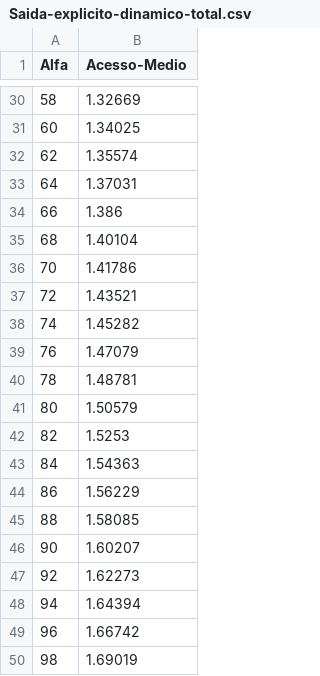
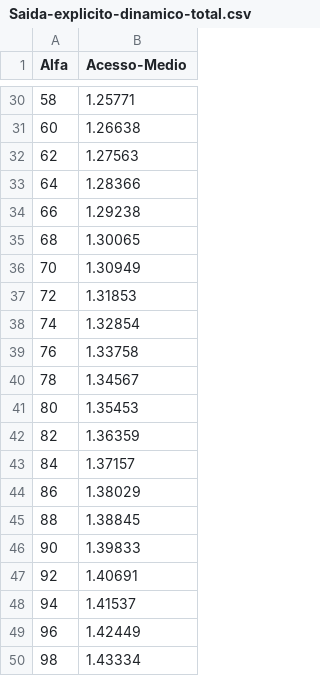
Before and after one commit to FernandoFranco0/EDA2, a CSV file: Saida-explicito-dinamico-total.csv, drawn as a sheet; only a part is shown, gaps mark what is left out; the diff covers the shown part only.

```diff
--- a/Saida-explicito-dinamico-total.csv
+++ b/Saida-explicito-dinamico-total.csv
@@ -30,21 +30,21 @@
-58,1.32669
-60,1.34025
-62,1.35574
-64,1.37031
-66,1.386
-68,1.40104
-70,1.41786
-72,1.43521
-74,1.45282
-76,1.47079
-78,1.48781
-80,1.50579
-82,1.5253
-84,1.54363
-86,1.56229
-88,1.58085
-90,1.60207
-92,1.62273
-94,1.64394
-96,1.66742
-98,1.69019
+58,1.25771
+60,1.26638
+62,1.27563
+64,1.28366
+66,1.29238
+68,1.30065
+70,1.30949
+72,1.31853
+74,1.32854
+76,1.33758
+78,1.34567
+80,1.35453
+82,1.36359
+84,1.37157
+86,1.38029
+88,1.38845
+90,1.39833
+92,1.40691
+94,1.41537
+96,1.42449
+98,1.43334
```
Also changed, not shown: 27 edited cells elsewhere in this file, Saida-explicito-dinamico.csv, Saida-explicito-estatico-total.csv, 3 other files.
